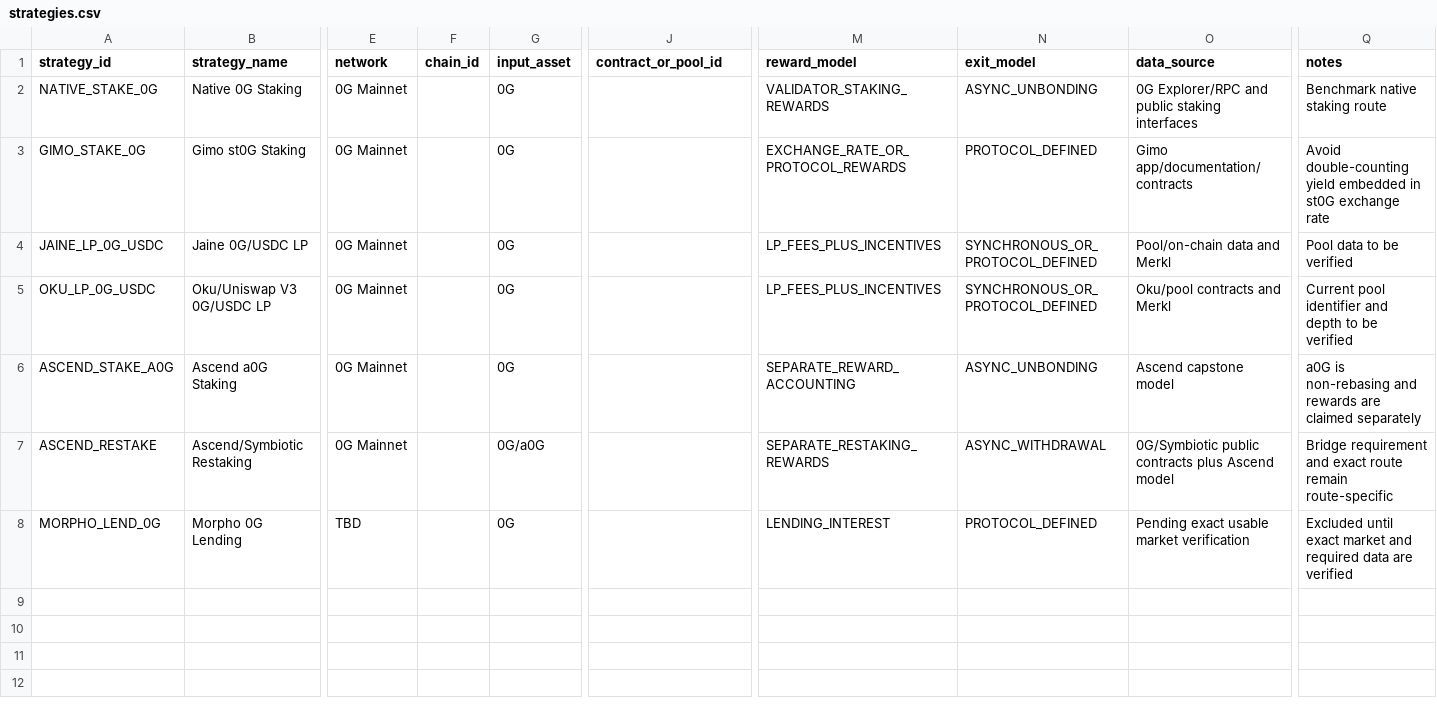
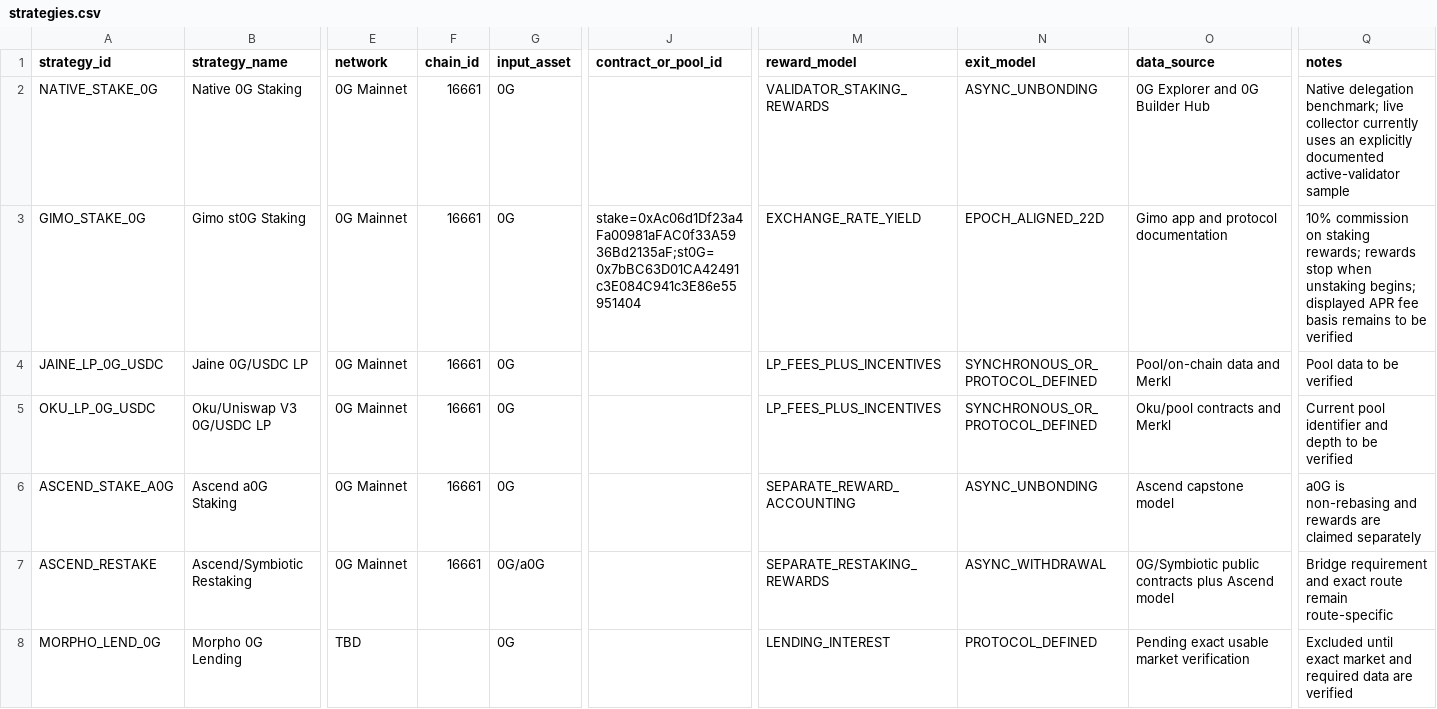
Before and after one commit to Ravin1010/ascend-optimizer-mvp, a CSV file: data/strategies.csv, drawn as a sheet; only a part is shown, gaps mark what is left out; the diff names each change by its address in the sheet, - before the commit and + after, or states it on an @@ line.

Commit message:
Add verified 0G and Gimo metadata

```diff
--- a/data/strategies.csv
+++ b/data/strategies.csv
-F2:F7 (chain_id): (empty)
+F2:F7 (chain_id): 16661
-O2 (data_source): 0G Explorer/RPC and public staking interfaces
+O2 (data_source): 0G Explorer and 0G Builder Hub
-Q2 (notes): Benchmark native staking route
+Q2 (notes): Native delegation benchmark; live collector currently uses an explicitly documented active-validator sample
-J3 (contract_or_pool_id): (empty)
+J3 (contract_or_pool_id): stake=0xAc06d1Df23a4Fa00981aFAC0f33A5936Bd2135aF;st0G=0x7bBC63D01CA42491c3E084C941c3E86e55951404
-M3 (reward_model): EXCHANGE_RATE_OR_PROTOCOL_REWARDS
+M3 (reward_model): EXCHANGE_RATE_YIELD
-N3 (exit_model): PROTOCOL_DEFINED
+N3 (exit_model): EPOCH_ALIGNED_22D
-O3 (data_source): Gimo app/documentation/contracts
+O3 (data_source): Gimo app and protocol documentation
-Q3 (notes): Avoid double-counting yield embedded in st0G exchange rate
+Q3 (notes): 10% commission on staking rewards; rewards stop when unstaking begins; displayed APR fee basis remains to be verified
```
